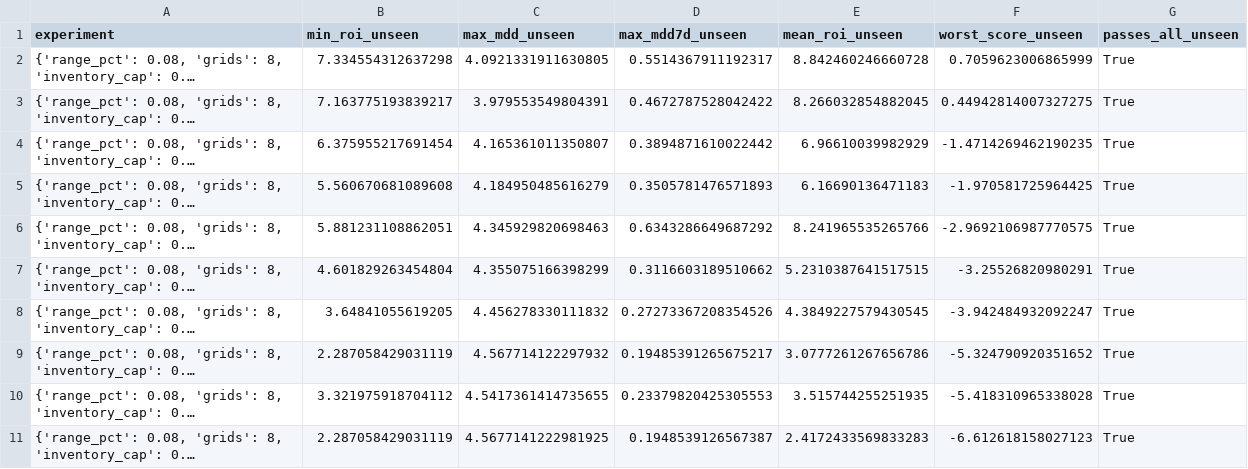
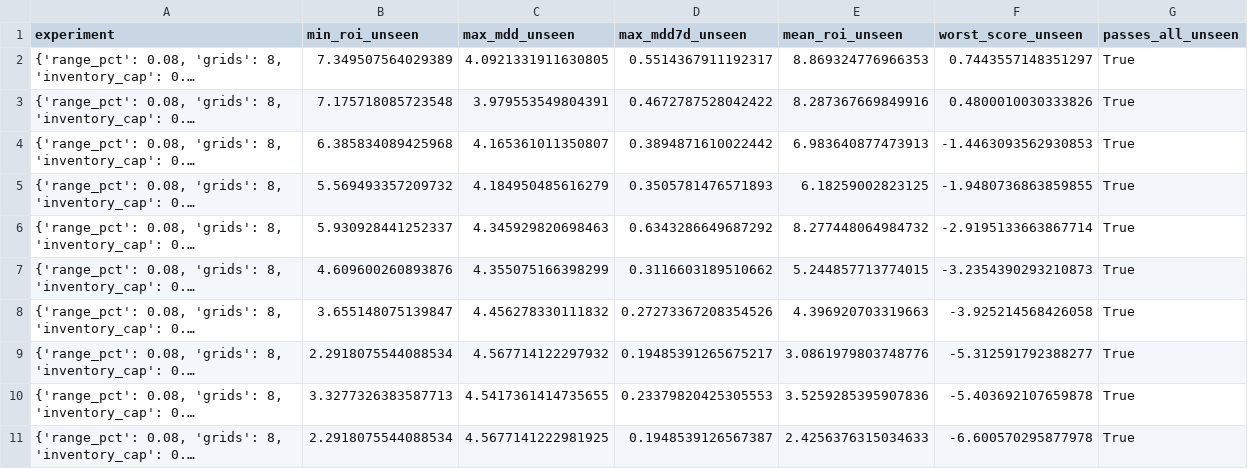
Before and after one commit to miaranarm/binance-grid-optimizer, a CSV file: results/walkforward_validation.csv, drawn as a sheet; only a part is shown; long unchanged cells end in …; the diff covers the shown part only; the diff names each change by its address in the sheet, - before the commit and + after, or states it on an @@ line.

```diff
--- a/results/walkforward_validation.csv
+++ b/results/walkforward_validation.csv
-B2 (min_roi_unseen): 7.334554312637298
+B2 (min_roi_unseen): 7.349507564029389
-E2 (mean_roi_unseen): 8.842460246660728
+E2 (mean_roi_unseen): 8.869324776966353
-F2 (worst_score_unseen): 0.7059623006865999
+F2 (worst_score_unseen): 0.7443557148351297
-B3 (min_roi_unseen): 7.163775193839217
+B3 (min_roi_unseen): 7.175718085723548
-E3 (mean_roi_unseen): 8.266032854882045
+E3 (mean_roi_unseen): 8.287367669849916
-F3 (worst_score_unseen): 0.44942814007327275
+F3 (worst_score_unseen): 0.4800010030333826
-B4 (min_roi_unseen): 6.375955217691454
+B4 (min_roi_unseen): 6.385834089425968
-E4 (mean_roi_unseen): 6.96610039982929
+E4 (mean_roi_unseen): 6.983640877473913
-F4 (worst_score_unseen): -1.4714269462190235
+F4 (worst_score_unseen): -1.4463093562930853
-B5 (min_roi_unseen): 5.560670681089608
+B5 (min_roi_unseen): 5.569493357209732
-E5 (mean_roi_unseen): 6.16690136471183
+E5 (mean_roi_unseen): 6.18259002823125
-F5 (worst_score_unseen): -1.970581725964425
+F5 (worst_score_unseen): -1.9480736863859855
-B6 (min_roi_unseen): 5.881231108862051
+B6 (min_roi_unseen): 5.930928441252337
-E6 (mean_roi_unseen): 8.241965535265766
+E6 (mean_roi_unseen): 8.277448064984732
-F6 (worst_score_unseen): -2.9692106987770575
+F6 (worst_score_unseen): -2.9195133663867714
-B7 (min_roi_unseen): 4.601829263454804
+B7 (min_roi_unseen): 4.609600260893876
-E7 (mean_roi_unseen): 5.2310387641517515
+E7 (mean_roi_unseen): 5.244857713774015
-F7 (worst_score_unseen): -3.25526820980291
+F7 (worst_score_unseen): -3.2354390293210873
-B8 (min_roi_unseen): 3.64841055619205
+B8 (min_roi_unseen): 3.655148075139847
-E8 (mean_roi_unseen): 4.3849227579430545
+E8 (mean_roi_unseen): 4.396920703319663
-F8 (worst_score_unseen): -3.942484932092247
+F8 (worst_score_unseen): -3.925214568426058
-B9 (min_roi_unseen): 2.287058429031119
+B9 (min_roi_unseen): 2.2918075544088534
-E9 (mean_roi_unseen): 3.0777261267656786
+E9 (mean_roi_unseen): 3.0861979803748776
-F9 (worst_score_unseen): -5.324790920351652
+F9 (worst_score_unseen): -5.312591792388277
-B10 (min_roi_unseen): 3.321975918704112
+B10 (min_roi_unseen): 3.3277326383587713
-E10 (mean_roi_unseen): 3.515744255251935
+E10 (mean_roi_unseen): 3.5259285395907836
-F10 (worst_score_unseen): -5.418310965338028
+F10 (worst_score_unseen): -5.403692107659878
-B11 (min_roi_unseen): 2.287058429031119
+B11 (min_roi_unseen): 2.2918075544088534
-E11 (mean_roi_unseen): 2.4172433569833283
+E11 (mean_roi_unseen): 2.4256376315034633
-F11 (worst_score_unseen): -6.612618158027123
+F11 (worst_score_unseen): -6.600570295877978
```
Also changed, not shown: 6 edited cells elsewhere in this file.
